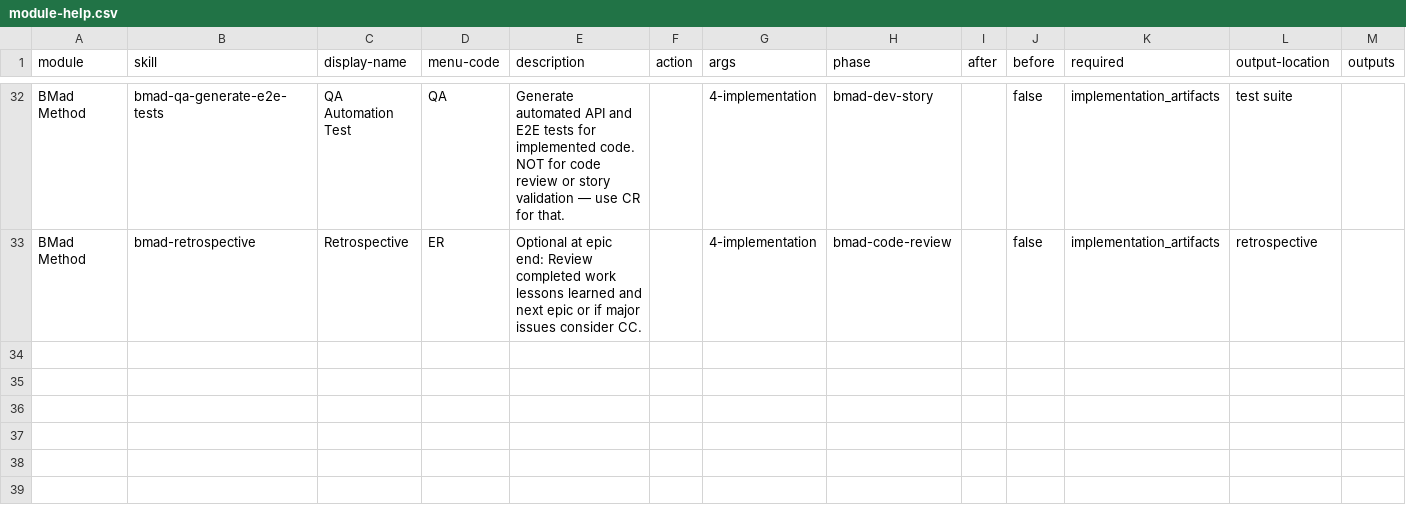
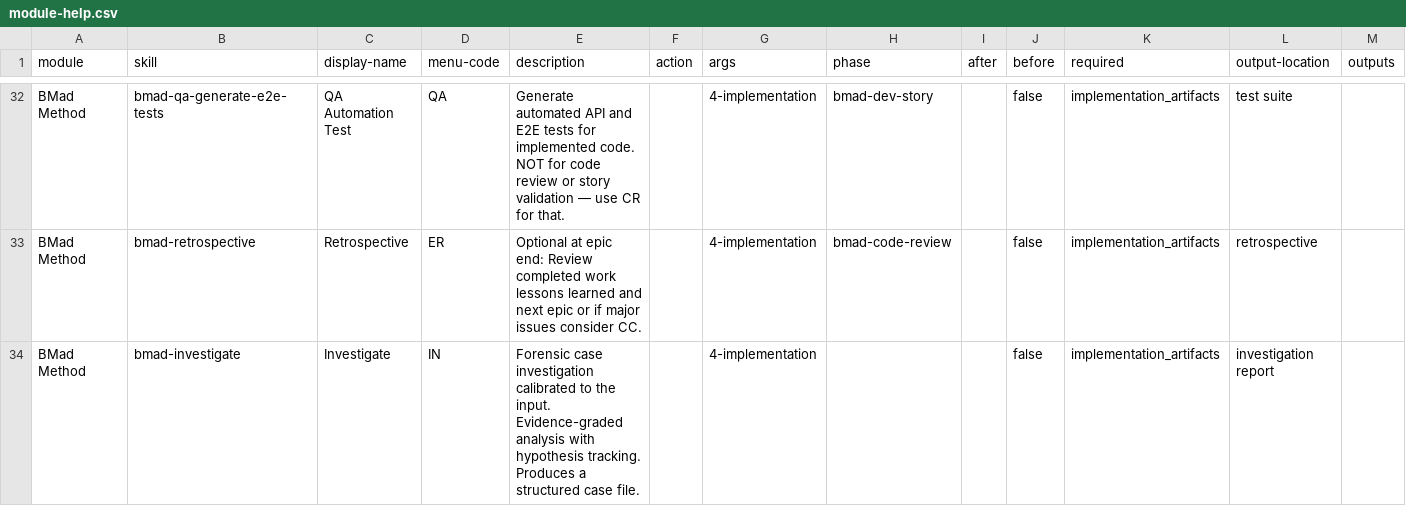
Before and after one commit to bmad-code-org/BMAD-METHOD, a CSV file: src/bmm-skills/module-help.csv, drawn as a sheet; only a part is shown, gaps mark what is left out; the diff names each change by its address in the sheet, - before the commit and + after, or states it on an @@ line.

Commit message:
feat(bmm): add bmad-investigate skill
Forensic case investigation under Amelia's menu (IN). Evidence-graded
findings (Confirmed / Deduced / Hypothesized), hypothesis discipline,
structured case-file artifact. Single procedure that calibrates between
defect-chasing and area-exploration based on the input.

Wires bmad-create-prd discovery to pick up case files as PRD input.
Public explainer doc, workflow-map Phase 4 row, EN + FR.

```diff
--- a/src/bmm-skills/module-help.csv
+++ b/src/bmm-skills/module-help.csv
+row 34: BMad Method | bmad-investigate | Investigate | IN | Forensic case investigation calibrated to the input. Evidence-graded analysis with hypothesis tracking. Produces a structured case file. |  | 4-implementation |  |  | false | implementation_artifacts | investigation report
```
Also changed, not shown: 11 other files.
